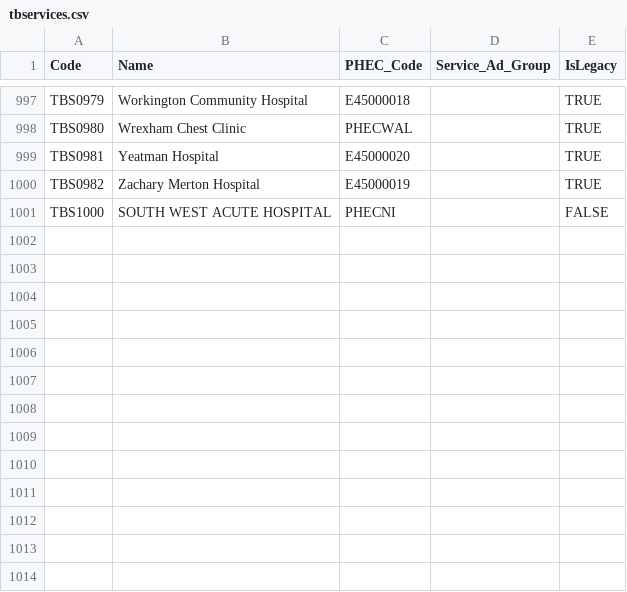
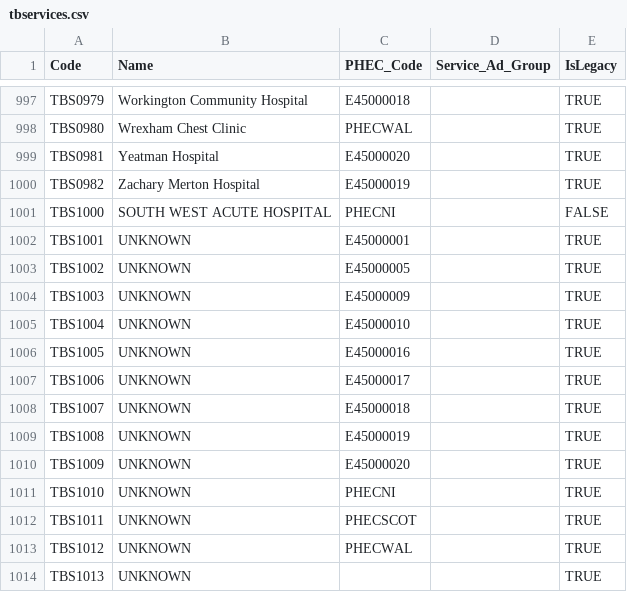
Before and after one commit to ukhsa-collaboration/ntbs_Beta, a CSV file: ntbs-service/Models/SeedData/tbservices.csv, drawn as a sheet; only a part is shown, gaps mark what is left out.

Commit message:
NTBS-1021 Add unknown services to the reference data

```diff
--- a/ntbs-service/Models/SeedData/tbservices.csv
+++ b/ntbs-service/Models/SeedData/tbservices.csv
@@ -1001 +1001,14 @@ TBS0982,Zachary Merton Hospital,E45000019,,TRUE
 TBS1000,SOUTH WEST ACUTE HOSPITAL,PHECNI,,FALSE
+TBS1001,UNKNOWN,E45000001,,TRUE
+TBS1002,UNKNOWN,E45000005,,TRUE
+TBS1003,UNKNOWN,E45000009,,TRUE
+TBS1004,UNKNOWN,E45000010,,TRUE
+TBS1005,UNKNOWN,E45000016,,TRUE
+TBS1006,UNKNOWN,E45000017,,TRUE
+TBS1007,UNKNOWN,E45000018,,TRUE
+TBS1008,UNKNOWN,E45000019,,TRUE
+TBS1009,UNKNOWN,E45000020,,TRUE
+TBS1010,UNKNOWN,PHECNI,,TRUE
+TBS1011,UNKNOWN,PHECSCOT,,TRUE
+TBS1012,UNKNOWN,PHECWAL,,TRUE
+TBS1013,UNKNOWN,,,TRUE
```
Also changed, not shown: 2 other files.
